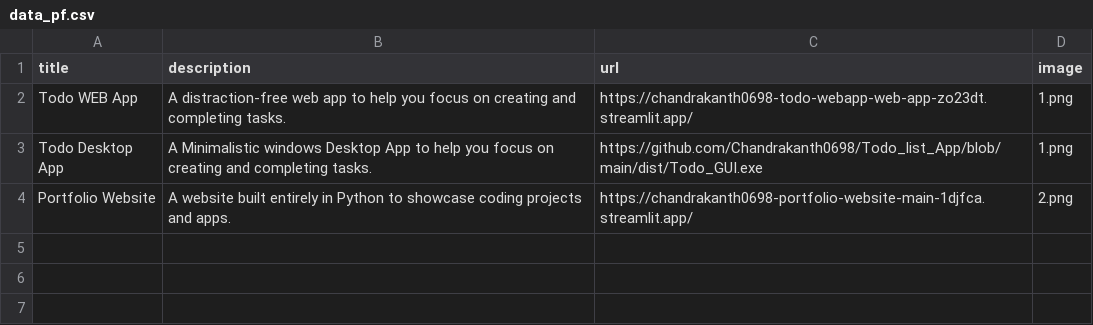
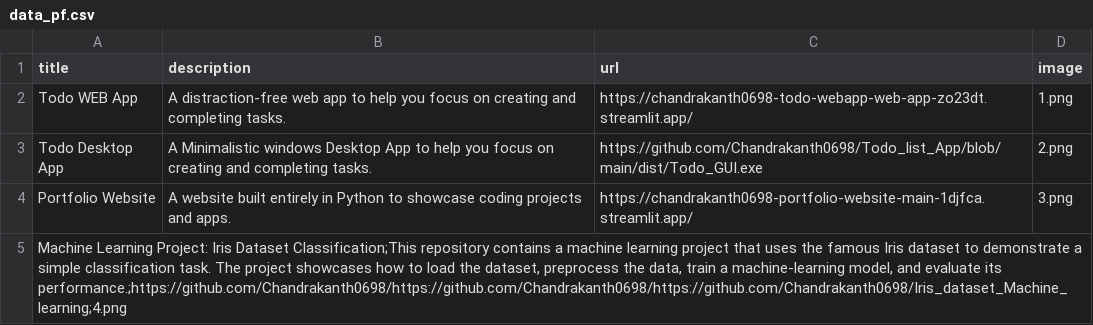
Before and after one commit to Chandrakanth0698/Portfolio_website, a CSV file: data_pf.csv, drawn as a sheet.

Commit message:
new Project

```diff
--- a/data_pf.csv
+++ b/data_pf.csv
@@ -2,3 +2,4 @@ title;description;url;image
 Todo WEB App;A distraction-free web app to help you focus on creating and completing tasks.;https://chandrakanth0698-todo-webapp-web-app-zo23dt.streamlit.app/;1.png
-Todo Desktop App;A Minimalistic windows Desktop App to help you focus on creating and completing tasks.;https://github.com/Chandrakanth0698/Todo_list_App/blob/main/dist/Todo_GUI.exe;1.png
-Portfolio Website;A website built entirely in Python to showcase coding projects and apps.;https://chandrakanth0698-portfolio-website-main-1djfca.streamlit.app/;2.png
+Todo Desktop App;A Minimalistic windows Desktop App to help you focus on creating and completing tasks.;https://github.com/Chandrakanth0698/Todo_list_App/blob/main/dist/Todo_GUI.exe;2.png
+Portfolio Website;A website built entirely in Python to showcase coding projects and apps.;https://chandrakanth0698-portfolio-website-main-1djfca.streamlit.app/;3.png
+"Machine Learning Project: Iris Dataset Classification;This repository contains a machine learning project that uses the famous Iris dataset to demonstrate a simple classification task. The project showcases how to load the dataset, preprocess the data, train a machine-learning model, and evaluate its performance.;https://github.com/Chandrakanth0698/https://github.com/Chandrakanth0698/https://github.com/Chandrakanth0698/Iris_dataset_Machine_learning;4.png"
```
Also changed, not shown: 1 other file.
